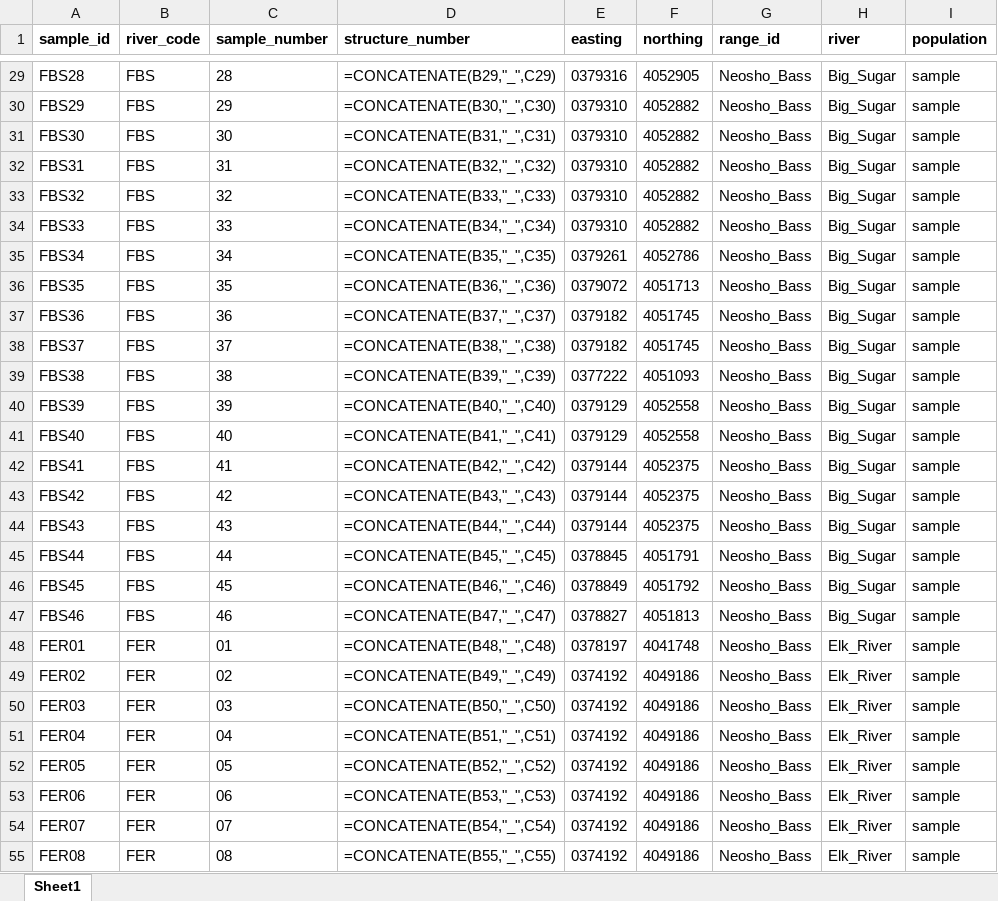
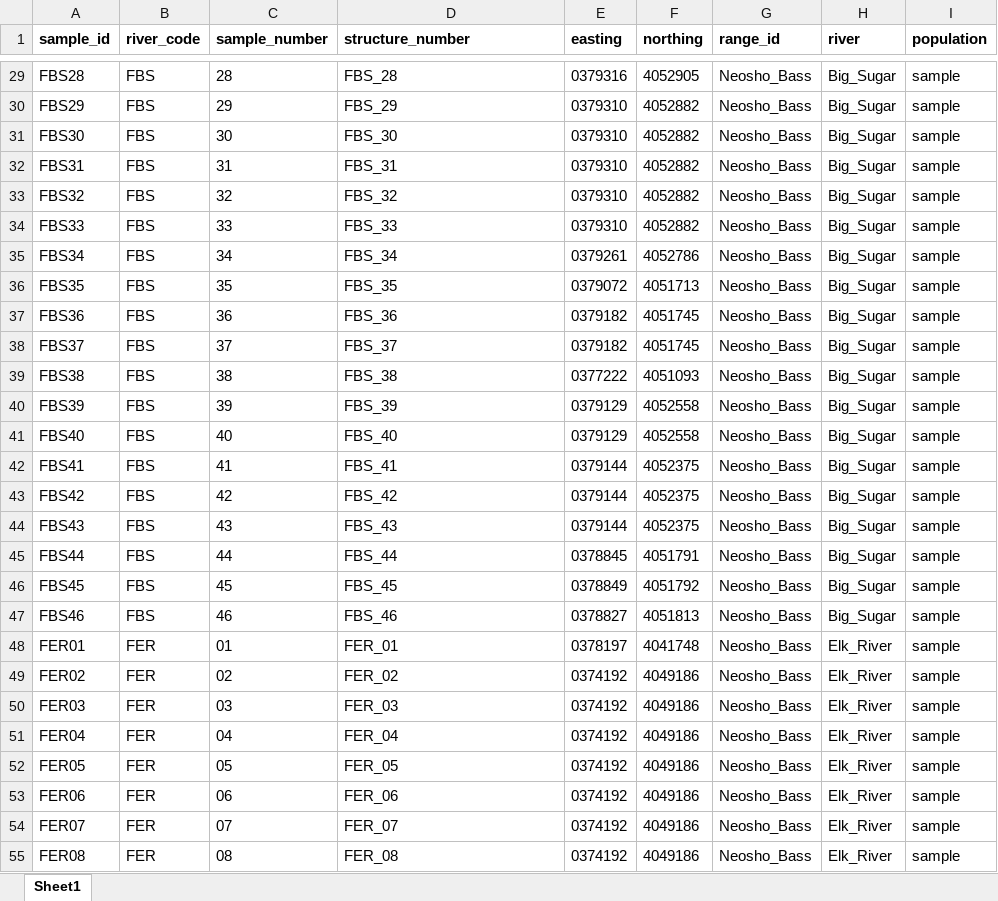
Before and after one commit to jcg5g9/SMB_Fitness, an Excel workbook: raw_data/metadata.xlsx, sheet Sheet1, drawn as a sheet; only a part is shown, gaps mark what is left out; values as stored, in another font and other column widths than the file's, no borders; formulas are shown in place of their values; the diff covers the shown part only; the diff names each change by its address in the sheet, - before the commit and + after, or states it on an @@ line.

```diff
--- a/raw_data/metadata.xlsx (sheet Sheet1)
+++ b/raw_data/metadata.xlsx (sheet Sheet1)
-D29 (structure_number): =CONCATENATE(B29,"_",C29)
+D29 (structure_number): FBS_28
-D30 (structure_number): =CONCATENATE(B30,"_",C30)
+D30 (structure_number): FBS_29
-D31 (structure_number): =CONCATENATE(B31,"_",C31)
+D31 (structure_number): FBS_30
-D32 (structure_number): =CONCATENATE(B32,"_",C32)
+D32 (structure_number): FBS_31
-D33 (structure_number): =CONCATENATE(B33,"_",C33)
+D33 (structure_number): FBS_32
-D34 (structure_number): =CONCATENATE(B34,"_",C34)
+D34 (structure_number): FBS_33
-D35 (structure_number): =CONCATENATE(B35,"_",C35)
+D35 (structure_number): FBS_34
-D36 (structure_number): =CONCATENATE(B36,"_",C36)
+D36 (structure_number): FBS_35
-D37 (structure_number): =CONCATENATE(B37,"_",C37)
+D37 (structure_number): FBS_36
-D38 (structure_number): =CONCATENATE(B38,"_",C38)
+D38 (structure_number): FBS_37
-D39 (structure_number): =CONCATENATE(B39,"_",C39)
+D39 (structure_number): FBS_38
-D40 (structure_number): =CONCATENATE(B40,"_",C40)
+D40 (structure_number): FBS_39
-D41 (structure_number): =CONCATENATE(B41,"_",C41)
+D41 (structure_number): FBS_40
-D42 (structure_number): =CONCATENATE(B42,"_",C42)
+D42 (structure_number): FBS_41
-D43 (structure_number): =CONCATENATE(B43,"_",C43)
+D43 (structure_number): FBS_42
-D44 (structure_number): =CONCATENATE(B44,"_",C44)
+D44 (structure_number): FBS_43
-D45 (structure_number): =CONCATENATE(B45,"_",C45)
+D45 (structure_number): FBS_44
-D46 (structure_number): =CONCATENATE(B46,"_",C46)
+D46 (structure_number): FBS_45
-D47 (structure_number): =CONCATENATE(B47,"_",C47)
+D47 (structure_number): FBS_46
-D48 (structure_number): =CONCATENATE(B48,"_",C48)
+D48 (structure_number): FER_01
-D49 (structure_number): =CONCATENATE(B49,"_",C49)
+D49 (structure_number): FER_02
-D50 (structure_number): =CONCATENATE(B50,"_",C50)
+D50 (structure_number): FER_03
-D51 (structure_number): =CONCATENATE(B51,"_",C51)
+D51 (structure_number): FER_04
-D52 (structure_number): =CONCATENATE(B52,"_",C52)
+D52 (structure_number): FER_05
-D53 (structure_number): =CONCATENATE(B53,"_",C53)
+D53 (structure_number): FER_06
-D54 (structure_number): =CONCATENATE(B54,"_",C54)
+D54 (structure_number): FER_07
-D55 (structure_number): =CONCATENATE(B55,"_",C55)
+D55 (structure_number): FER_08
```
Also changed, not shown: 109 edited cells elsewhere in this sheet, raw_data/genotype_data.xlsx, raw_data/phenotype_data.xlsx, 8 other files.
